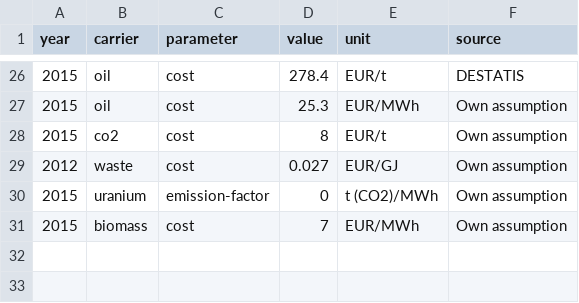
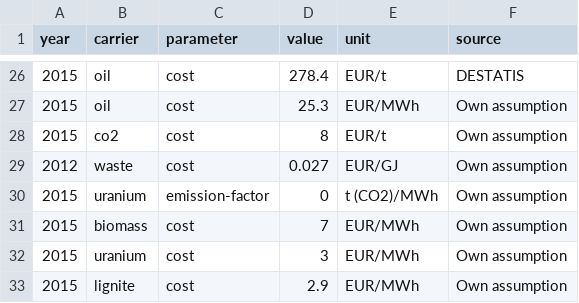
Before and after one commit to ZNES-datapackages/technology-cost, a CSV file: data/carrier.csv, drawn as a sheet; only a part is shown, gaps mark what is left out; the diff names each change by its address in the sheet, - before the commit and + after, or states it on an @@ line.

Commit message:
Update carrier

```diff
--- a/data/carrier.csv
+++ b/data/carrier.csv
+row 32: 2015 | uranium | cost | 3 | EUR/MWh | Own assumption
+row 33: 2015 | lignite | cost | 2.9 | EUR/MWh | Own assumption
```
